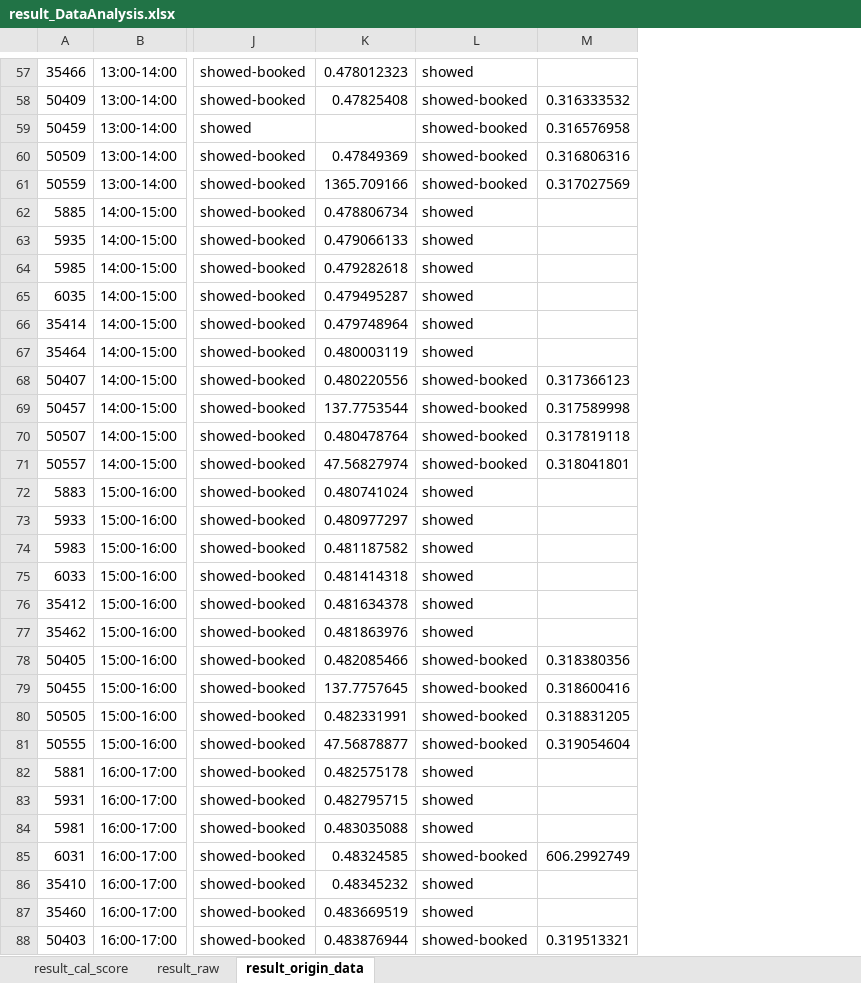
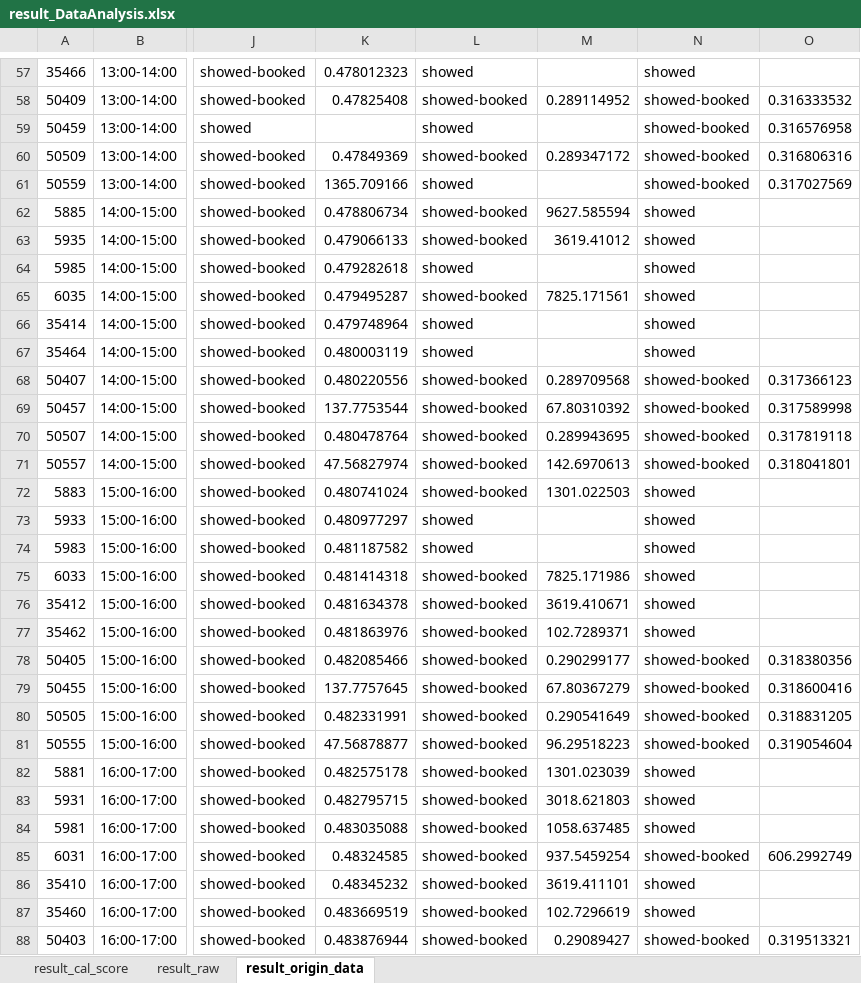
Before and after one commit to hikergoo/hikergoo.github.io, an Excel workbook: assets/data/result_DataAnalysis.xlsx, sheet result_origin_data, drawn as a sheet; only a part is shown, gaps mark what is left out; values as stored, in another font and other column widths than the file's, no borders; the diff covers the shown part only; the diff names each change by its address in the sheet, - before the commit and + after, or states it on an @@ line.

Commit message:
daily_update_data

```diff
--- a/assets/data/result_DataAnalysis.xlsx (sheet result_origin_data)
+++ b/assets/data/result_DataAnalysis.xlsx (sheet result_origin_data)
+column M, rows 58-88: 0.289114952 |  | 0.289347172 |  | 9627.585594 | 3619.41012 |  | 7825.171561 |  |  | 0.289709568 | 67.80310392 | 0.289943695 | 142.6970613 | 1301.022503 |  |  | 7825.171986 | 3619.410671 | 102.7289371 | 0.290299177 | 67.80367279 | 0.290541649 | 96.29518223 | 1301.023039 | 3018.621803 | 1058.637485 | 937.5459254 | 3619.411101 | 102.7296619 | 0.29089427
+column N, rows 57-88: showed | showed-booked | showed-booked | showed-booked | showed-booked | showed | showed | showed | showed | showed | showed | showed-booked | showed-booked | showed-booked | showed-booked | showed | showed | showed | showed | showed | showed | showed-booked | showed-booked | showed-booked | showed-booked | showed | showed | showed | showed-booked | showed | showed | showed-booked
-L59: showed-booked
+L59: showed
-L61: showed-booked
+L61: showed
-L62:L63: showed
+L62:L63: showed-booked
-L65: showed
+L65: showed-booked
-L72: showed
+L72: showed-booked
-L75:L77: showed
+L75:L77: showed-booked
-L82:L84: showed
+L82:L84: showed-booked
-L86:L87: showed
+L86:L87: showed-booked
```
Also changed, not shown: 18 edited cells elsewhere in this sheet, sheet result_cal_score, sheet result_raw, 2 other files.
